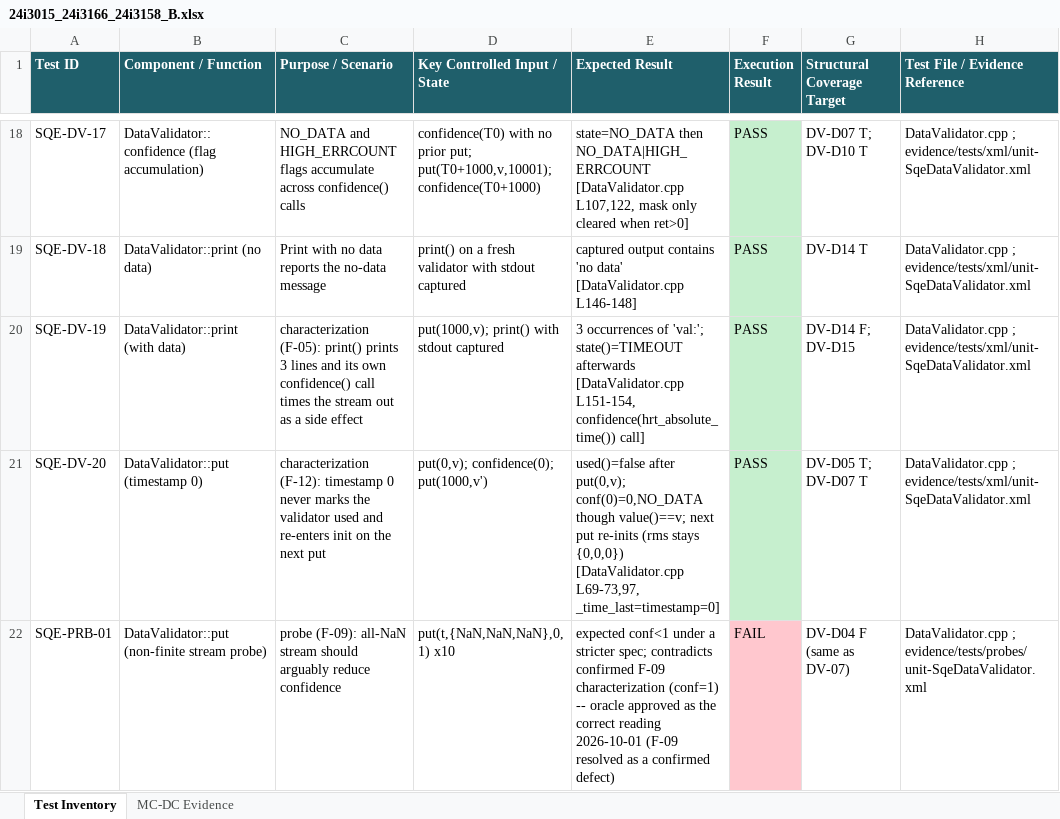
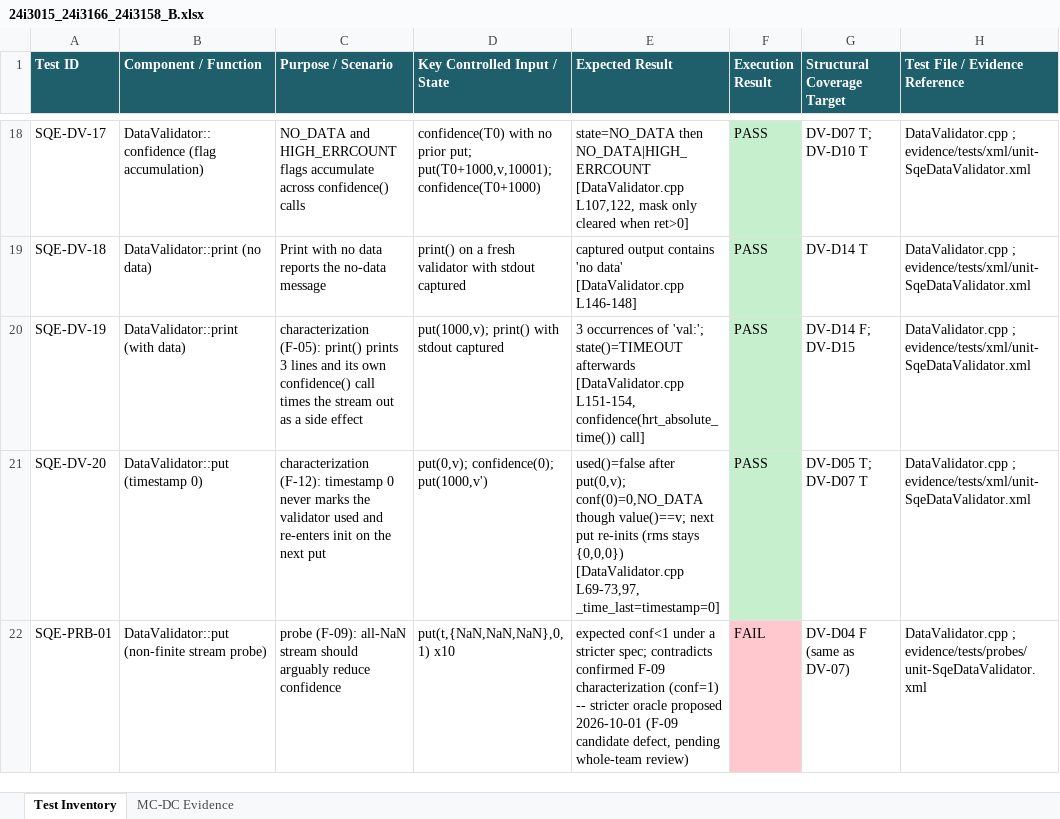
Before and after one commit to T361/sqe-px4, an Excel workbook: deliverables/24i3015_24i3166_24i3158_B.xlsx, sheet Test Inventory, drawn as a sheet; only a part is shown, gaps mark what is left out; values as stored, in another font and other column widths than the file's, no borders; the diff covers the shown part only; the diff names each change by its address in the sheet, - before the commit and + after, or states it on an @@ line.

```diff
--- a/deliverables/24i3015_24i3166_24i3158_B.xlsx (sheet Test Inventory)
+++ b/deliverables/24i3015_24i3166_24i3158_B.xlsx (sheet Test Inventory)
-E22 (Expected Result): …(conf=1) -- oracle approved as the correct reading 2026-10-01 (F-09 resolved as a confirmed defect)
+E22 (Expected Result): …(conf=1) -- stricter oracle proposed 2026-10-01 (F-09 candidate defect, pending whole-team review)
```
Also changed, not shown: 10 edited cells and cell formats elsewhere in this sheet, sheet MC-DC Evidence, 41 other files.
